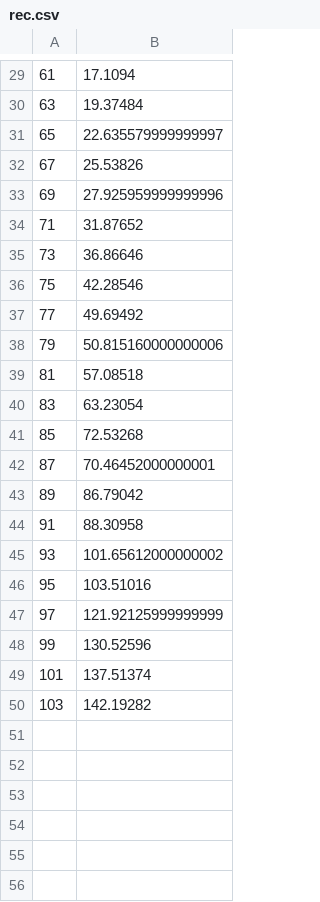
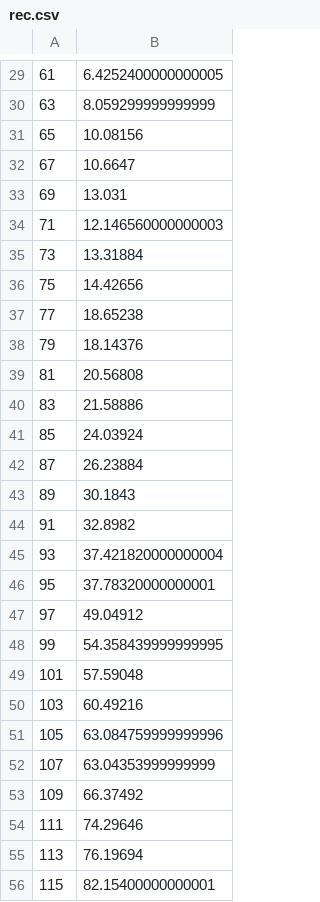
Before and after one commit to LucaFratipietro/Maze_Game, a CSV file: BenchMarking/results/rec.csv, drawn as a sheet; only a part is shown, gaps mark what is left out; the diff covers the shown part only.

```diff
--- a/BenchMarking/results/rec.csv
+++ b/BenchMarking/results/rec.csv
@@ -29,22 +29,28 @@
-61,17.1094
-63,19.37484
-65,22.635579999999997
-67,25.53826
-69,27.925959999999996
-71,31.87652
-73,36.86646
-75,42.28546
-77,49.69492
-79,50.815160000000006
-81,57.08518
-83,63.23054
-85,72.53268
-87,70.46452000000001
-89,86.79042
-91,88.30958
-93,101.65612000000002
-95,103.51016
-97,121.92125999999999
-99,130.52596
-101,137.51374
-103,142.19282
+61,6.4252400000000005
+63,8.059299999999999
+65,10.08156
+67,10.6647
+69,13.031
+71,12.146560000000003
+73,13.31884
+75,14.42656
+77,18.65238
+79,18.14376
+81,20.56808
+83,21.58886
+85,24.03924
+87,26.23884
+89,30.1843
+91,32.8982
+93,37.421820000000004
+95,37.78320000000001
+97,49.04912
+99,54.358439999999995
+101,57.59048
+103,60.49216
+105,63.084759999999996
+107,63.04353999999999
+109,66.37492
+111,74.29646
+113,76.19694
+115,82.15400000000001
```
Also changed, not shown: 44 added rows and 28 edited cells elsewhere in this file, BenchMarking/results/hunt.csv, 2 other files.
